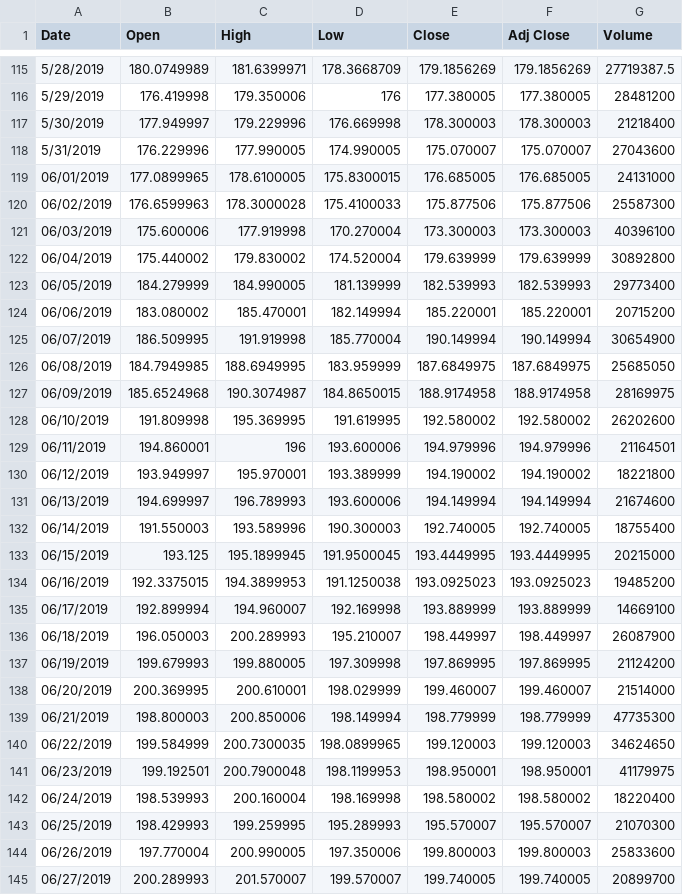
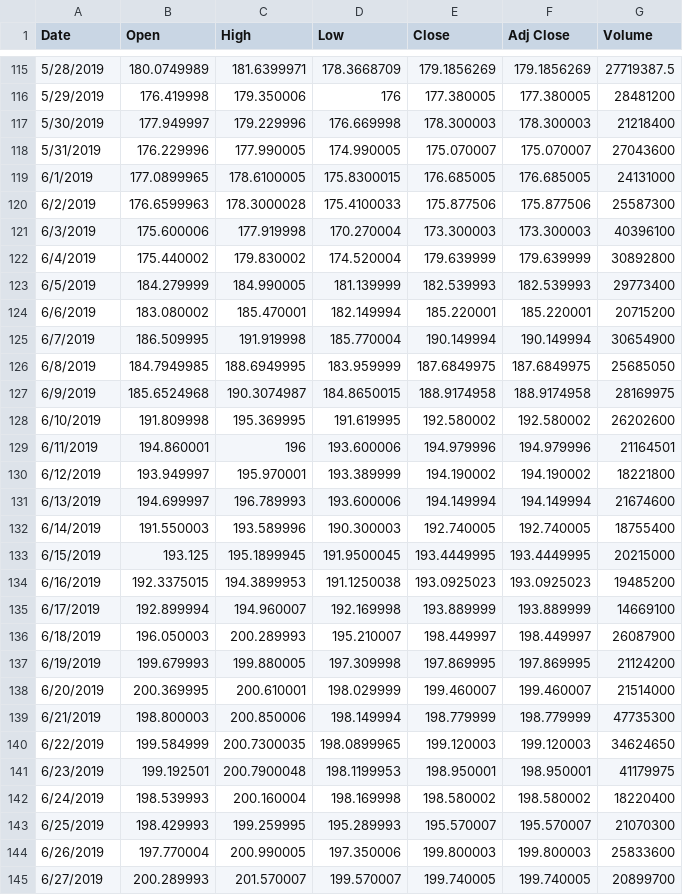
Before and after one commit to dorgori/Stock-prediction-using-Sentiment-analyis-and-Fuzzy-Neural-network, a CSV file: Stock Values/AAPL-prices.csv, drawn as a sheet; only a part is shown, gaps mark what is left out; the diff covers the shown part only.

```diff
--- a/Stock Values/AAPL-prices.csv
+++ b/Stock Values/AAPL-prices.csv
@@ -118,28 +118,28 @@ Date,Open,High,Low,Close,Adj Close,Volume
 5/31/2019,176.229996,177.990005,174.990005,175.070007,175.070007,27043600
-06/01/2019,177.0899965,178.6100005,175.8300015,176.685005,176.685005,24131000
-06/02/2019,176.6599963,178.3000028,175.4100033,175.877506,175.877506,25587300
-06/03/2019,175.600006,177.919998,170.270004,173.300003,173.300003,40396100
-06/04/2019,175.440002,179.830002,174.520004,179.639999,179.639999,30892800
-06/05/2019,184.279999,184.990005,181.139999,182.539993,182.539993,29773400
-06/06/2019,183.080002,185.470001,182.149994,185.220001,185.220001,20715200
-06/07/2019,186.509995,191.919998,185.770004,190.149994,190.149994,30654900
-06/08/2019,184.7949985,188.6949995,183.959999,187.6849975,187.6849975,25685050
-06/09/2019,185.6524968,190.3074987,184.8650015,188.9174958,188.9174958,28169975
-06/10/2019,191.809998,195.369995,191.619995,192.580002,192.580002,26202600
-06/11/2019,194.860001,196,193.600006,194.979996,194.979996,21164501
-06/12/2019,193.949997,195.970001,193.389999,194.190002,194.190002,18221800
-06/13/2019,194.699997,196.789993,193.600006,194.149994,194.149994,21674600
-06/14/2019,191.550003,193.589996,190.300003,192.740005,192.740005,18755400
-06/15/2019,193.125,195.1899945,191.9500045,193.4449995,193.4449995,20215000
-06/16/2019,192.3375015,194.3899953,191.1250038,193.0925023,193.0925023,19485200
-06/17/2019,192.899994,194.960007,192.169998,193.889999,193.889999,14669100
-06/18/2019,196.050003,200.289993,195.210007,198.449997,198.449997,26087900
-06/19/2019,199.679993,199.880005,197.309998,197.869995,197.869995,21124200
-06/20/2019,200.369995,200.610001,198.029999,199.460007,199.460007,21514000
-06/21/2019,198.800003,200.850006,198.149994,198.779999,198.779999,47735300
-06/22/2019,199.584999,200.7300035,198.0899965,199.120003,199.120003,34624650
-06/23/2019,199.192501,200.7900048,198.1199953,198.950001,198.950001,41179975
-06/24/2019,198.539993,200.160004,198.169998,198.580002,198.580002,18220400
-06/25/2019,198.429993,199.259995,195.289993,195.570007,195.570007,21070300
-06/26/2019,197.770004,200.990005,197.350006,199.800003,199.800003,25833600
-06/27/2019,200.289993,201.570007,199.570007,199.740005,199.740005,20899700
+6/1/2019,177.0899965,178.6100005,175.8300015,176.685005,176.685005,24131000
+6/2/2019,176.6599963,178.3000028,175.4100033,175.877506,175.877506,25587300
+6/3/2019,175.600006,177.919998,170.270004,173.300003,173.300003,40396100
+6/4/2019,175.440002,179.830002,174.520004,179.639999,179.639999,30892800
+6/5/2019,184.279999,184.990005,181.139999,182.539993,182.539993,29773400
+6/6/2019,183.080002,185.470001,182.149994,185.220001,185.220001,20715200
+6/7/2019,186.509995,191.919998,185.770004,190.149994,190.149994,30654900
+6/8/2019,184.7949985,188.6949995,183.959999,187.6849975,187.6849975,25685050
+6/9/2019,185.6524968,190.3074987,184.8650015,188.9174958,188.9174958,28169975
+6/10/2019,191.809998,195.369995,191.619995,192.580002,192.580002,26202600
+6/11/2019,194.860001,196,193.600006,194.979996,194.979996,21164501
+6/12/2019,193.949997,195.970001,193.389999,194.190002,194.190002,18221800
+6/13/2019,194.699997,196.789993,193.600006,194.149994,194.149994,21674600
+6/14/2019,191.550003,193.589996,190.300003,192.740005,192.740005,18755400
+6/15/2019,193.125,195.1899945,191.9500045,193.4449995,193.4449995,20215000
+6/16/2019,192.3375015,194.3899953,191.1250038,193.0925023,193.0925023,19485200
+6/17/2019,192.899994,194.960007,192.169998,193.889999,193.889999,14669100
+6/18/2019,196.050003,200.289993,195.210007,198.449997,198.449997,26087900
+6/19/2019,199.679993,199.880005,197.309998,197.869995,197.869995,21124200
+6/20/2019,200.369995,200.610001,198.029999,199.460007,199.460007,21514000
+6/21/2019,198.800003,200.850006,198.149994,198.779999,198.779999,47735300
+6/22/2019,199.584999,200.7300035,198.0899965,199.120003,199.120003,34624650
+6/23/2019,199.192501,200.7900048,198.1199953,198.950001,198.950001,41179975
+6/24/2019,198.539993,200.160004,198.169998,198.580002,198.580002,18220400
+6/25/2019,198.429993,199.259995,195.289993,195.570007,195.570007,21070300
+6/26/2019,197.770004,200.990005,197.350006,199.800003,199.800003,25833600
+6/27/2019,200.289993,201.570007,199.570007,199.740005,199.740005,20899700
```
Also changed, not shown: 1 added row and 40 edited cells elsewhere in this file, Public Mood/good_analysis_mood.csv, Stock Values/AMZN-prices.csv, 12 other files.
